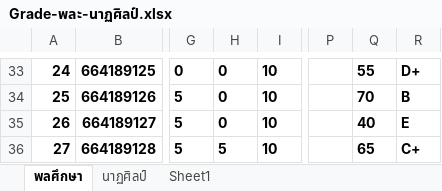
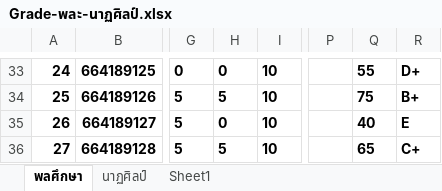
Before and after one commit to suwat9/DigitalLiteracy, an Excel workbook: images/Grade-พละ-นาฏศิลป์.xlsx, sheet พลศึกษา, drawn as a sheet; only a part is shown, gaps mark what is left out; values as stored, in another font and other column widths than the file's, no borders; the diff covers the shown part only; the diff names each change by its address in the sheet, - before the commit and + after, or states it on an @@ line.

```diff
--- a/images/Grade-พละ-นาฏศิลป์.xlsx (sheet พลศึกษา)
+++ b/images/Grade-พละ-นาฏศิลป์.xlsx (sheet พลศึกษา)
-H34: 0
+H34: 5
-Q34: 70
+Q34: 75
-R34: B
+R34: B+
```
Also changed, not shown: 37 edited cells elsewhere in this sheet, 1 other file.
